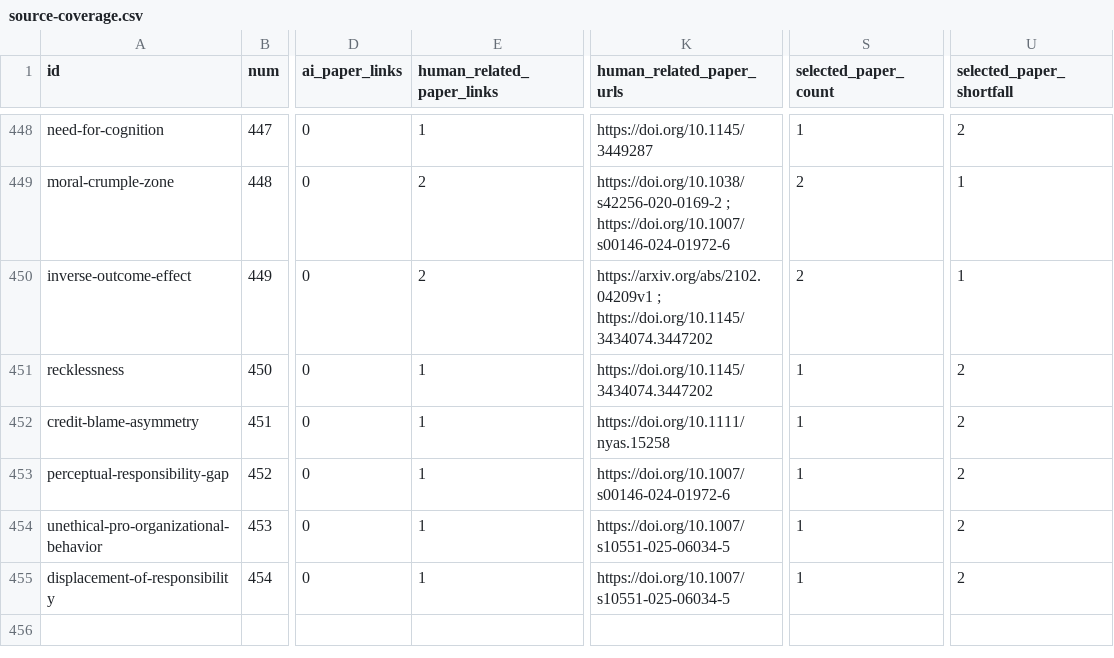
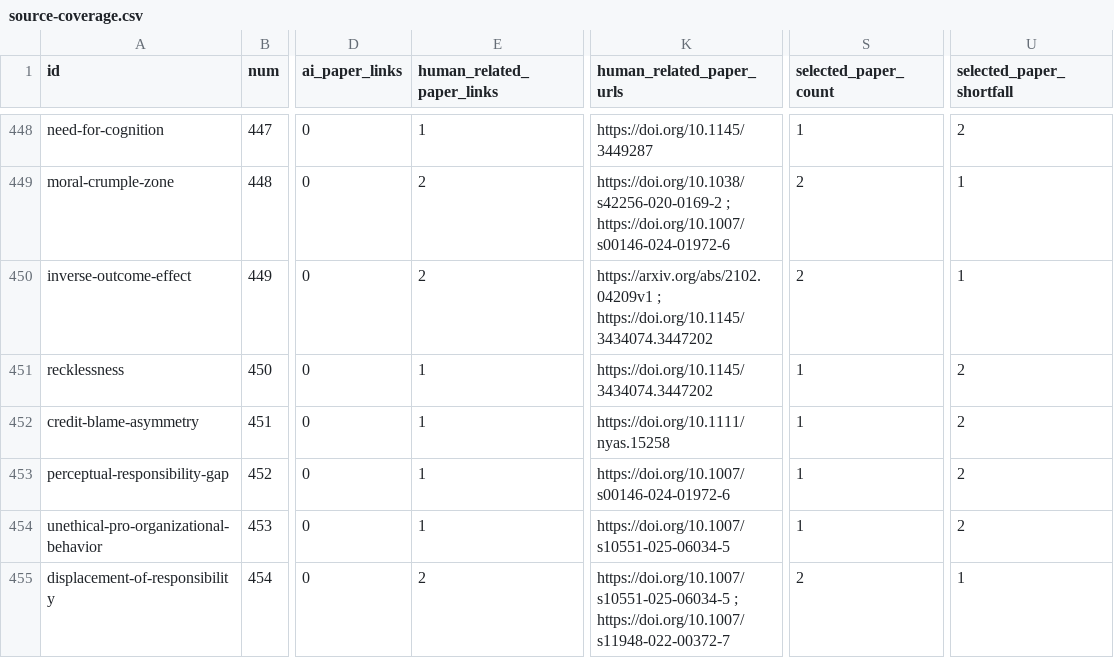
Before and after one commit to danlex/ethicalhive, a CSV file: docs/source-coverage.csv, drawn as a sheet; only a part is shown, gaps mark what is left out; the diff covers the shown part only; the diff names each change by its address in the sheet, - before the commit and + after, or states it on an @@ line.

```diff
--- a/docs/source-coverage.csv
+++ b/docs/source-coverage.csv
-E455 (human_related_paper_links): 1
+E455 (human_related_paper_links): 2
-K455 (human_related_paper_urls): https://doi.org/10.1007/s10551-025-06034-5
+K455 (human_related_paper_urls): https://doi.org/10.1007/s10551-025-06034-5 ; https://doi.org/10.1007/s11948-022-00372-7
-S455 (selected_paper_count): 1
+S455 (selected_paper_count): 2
-U455 (selected_paper_shortfall): 2
+U455 (selected_paper_shortfall): 1
```
Also changed, not shown: 1 added row and 4 edited cells elsewhere in this file, 14 other files.
